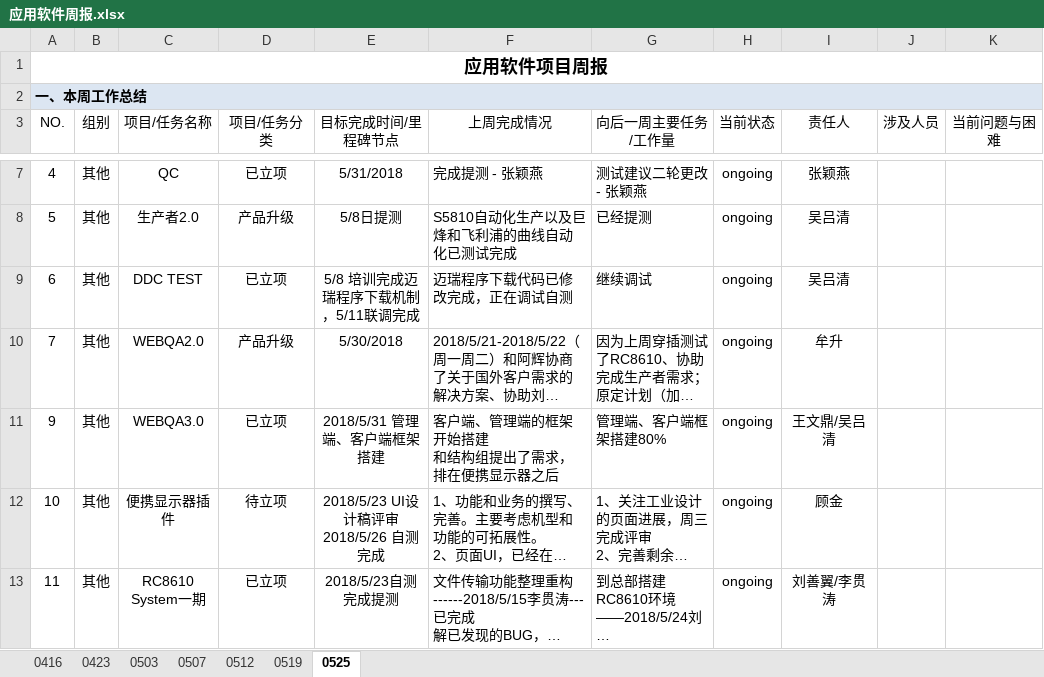
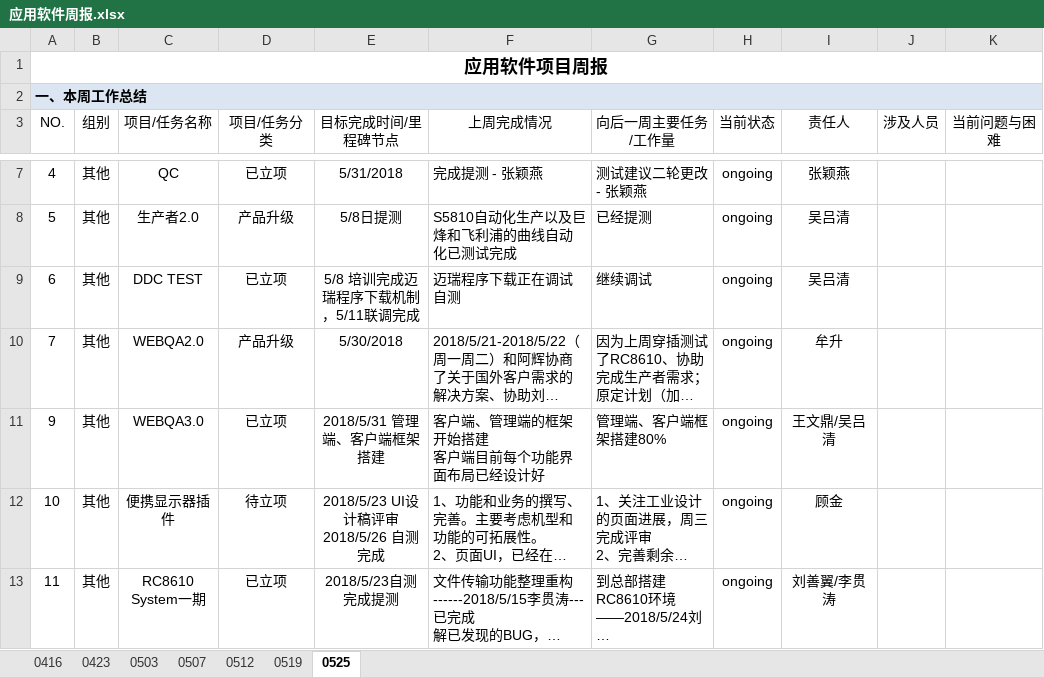
Before and after one commit to JUSHA1996/Logs, an Excel workbook: 应用软件周报.xlsx, sheet 0525, drawn as a sheet; only a part is shown, gaps mark what is left out; long unchanged cells end in …; values as stored, in another font and other column widths than the file's, no borders; conditional formats not drawn; ↵ is a line break in a cell; the diff names each change by its address in the sheet, - before the commit and + after, or states it on an @@ line.

```diff
--- a/应用软件周报.xlsx (sheet 0525)
+++ b/应用软件周报.xlsx (sheet 0525)
-F9 (上周完成情况): 迈瑞程序下载代码已修改完成，正在调试自测
+F9 (上周完成情况): 迈瑞程序下载正在调试自测
-F11 (上周完成情况): 客户端、管理端的框架开始搭建 ↵ 和结构组提出了需求，排在便携显示器之后
+F11 (上周完成情况): 客户端、管理端的框架开始搭建 ↵ 客户端目前每个功能界面布局已经设计好
```
